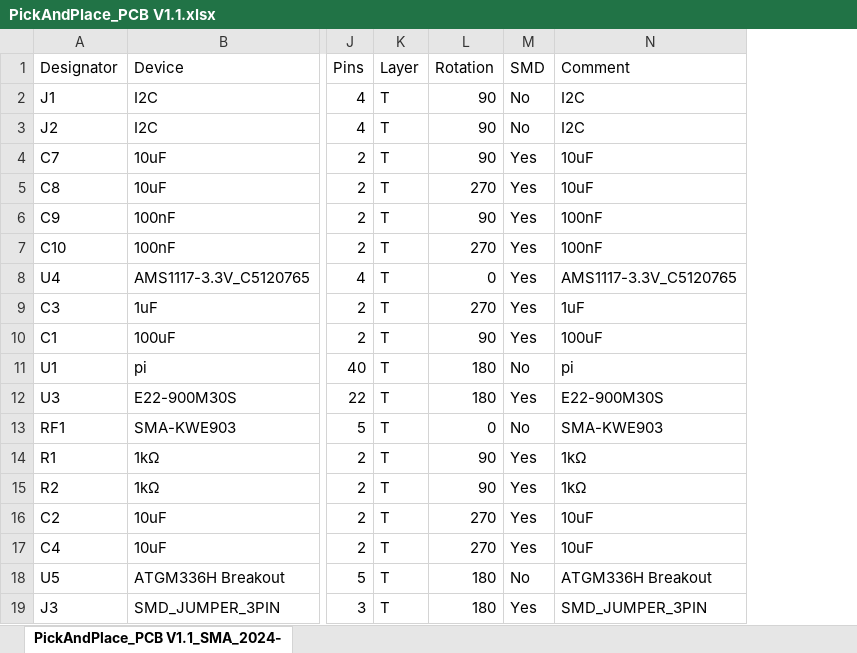
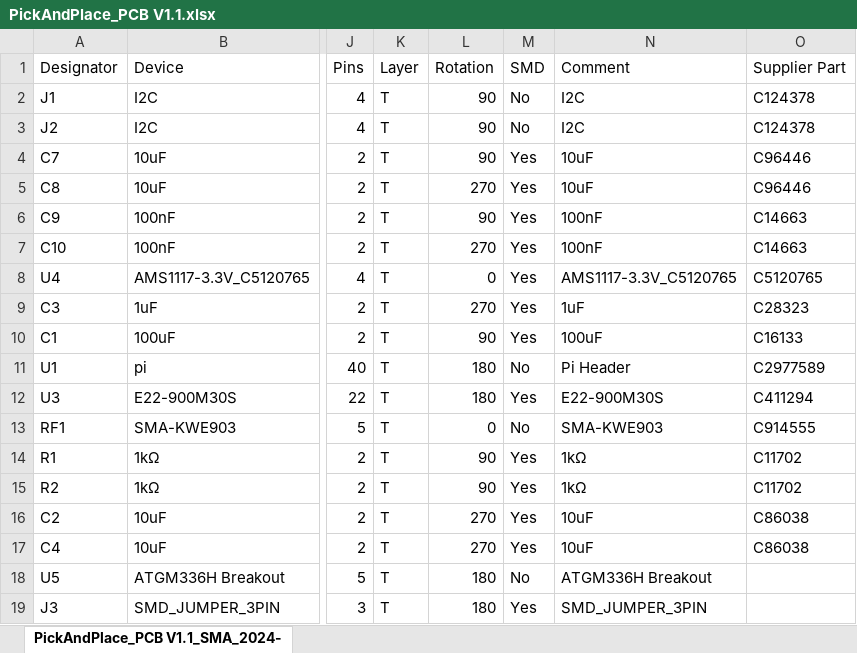
Before and after one commit to chrismyers2000/MeshAdv-Pi-Hat, an Excel workbook: V1.1/PCB/PickAndPlace_PCB V1.1.xlsx, sheet PickAndPlace_PCB V1.1_SMA_2024-, drawn as a sheet; only a part is shown, gaps mark what is left out; values as stored, in another font and other column widths than the file's, no borders; the diff names each change by its address in the sheet, - before the commit and + after, or states it on an @@ line.

```diff
--- a/V1.1/PCB/PickAndPlace_PCB V1.1.xlsx (sheet PickAndPlace_PCB V1.1_SMA_2024-)
+++ b/V1.1/PCB/PickAndPlace_PCB V1.1.xlsx (sheet PickAndPlace_PCB V1.1_SMA_2024-)
+column O (Supplier Part), rows 2-17: C124378 | C124378 | C96446 | C96446 | C14663 | C14663 | C5120765 | C28323 | C16133 | C2977589 | C411294 | C914555 | C11702 | C11702 | C86038 | C86038
-N11 (Comment): pi
+N11 (Comment): Pi Header
```
Also changed, not shown: V1.1/PCB/BOM_Mesh Adv Pi Hat V1.1_PCB V1.1.xlsx, V1.1/PCB/No ANT/BOM_Mesh Adv Pi Hat V1.1-No-ANT.xlsx, 3 other files.
